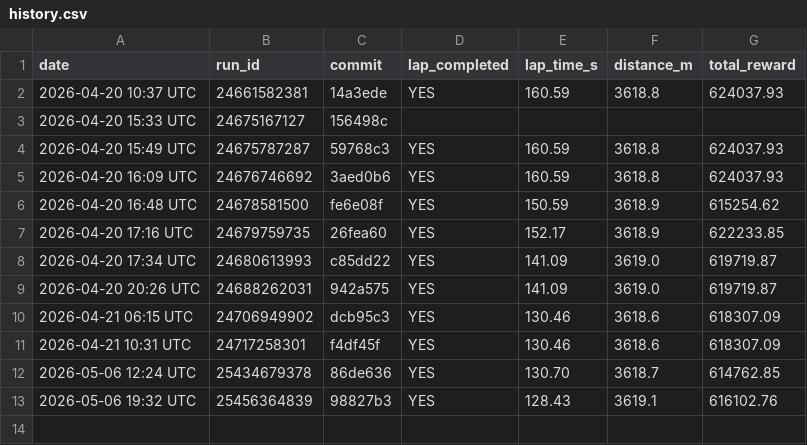
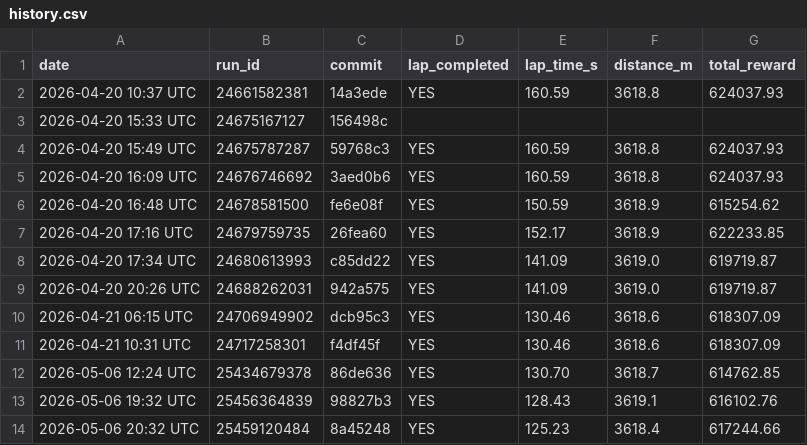
Before and after one commit to Apueblar/AiBC, a CSV file: results/history.csv, drawn as a sheet; the diff names each change by its address in the sheet, - before the commit and + after, or states it on an @@ line.

```diff
--- a/results/history.csv
+++ b/results/history.csv
+row 14: 2026-05-06 20:32 UTC | 25459120484 | 8a45248 | YES | 125.23 | 3618.4 | 617244.66
```
